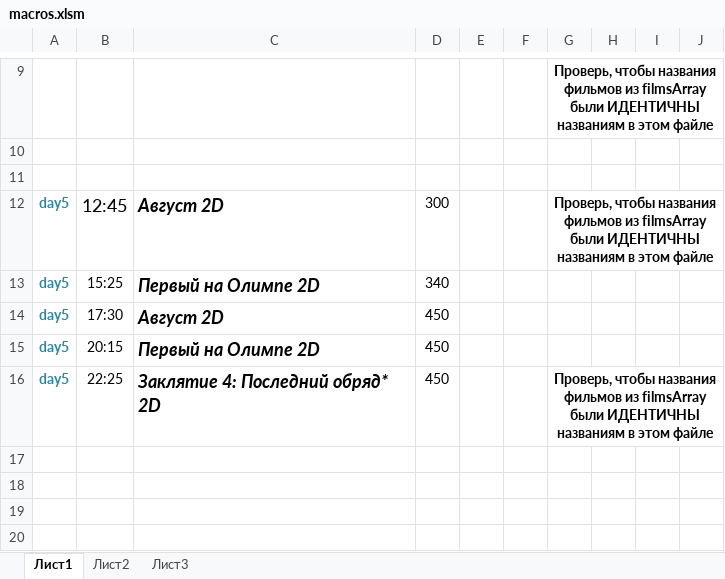
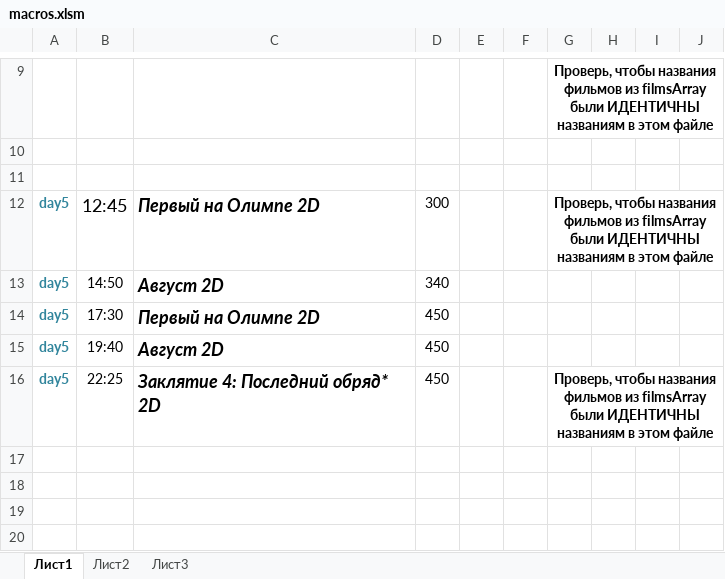
Before and after one commit to eg-bond/ReactSovremennic, an Excel workbook: ExternalScripts/Excel/macros.xlsm, sheet Лист1, drawn as a sheet; only a part is shown, gaps mark what is left out; values as stored, in another font and other column widths than the file's, no borders; charts and pictures not drawn; the diff covers the shown part only; the diff names each change by its address in the sheet, - before the commit and + after, or states it on an @@ line.

```diff
--- a/ExternalScripts/Excel/macros.xlsm (sheet Лист1)
+++ b/ExternalScripts/Excel/macros.xlsm (sheet Лист1)
-C12: Август 2D
+C12: Первый на Олимпе 2D
-B13: 15:25
+B13: 14:50
-C13: Первый на Олимпе 2D
+C13: Август 2D
-C14: Август 2D
+C14: Первый на Олимпе 2D
-B15: 20:15
+B15: 19:40
-C15: Первый на Олимпе 2D
+C15: Август 2D
```
Also changed, not shown: 27 edited cells elsewhere in this sheet, sheet Лист2, 4 other files.
